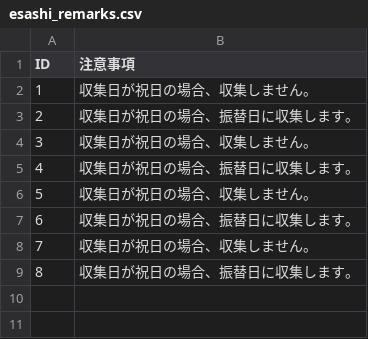
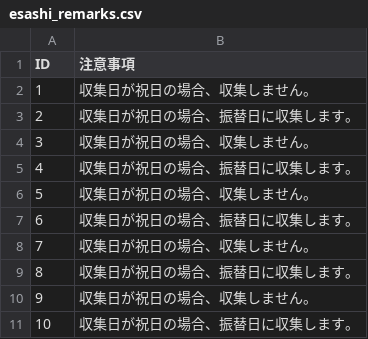
Before and after one commit to msk6252/5374ForOshu, a CSV file: data/remarks/esashi_remarks.csv, drawn as a sheet; the diff names each change by its address in the sheet, - before the commit and + after, or states it on an @@ line.

```diff
--- a/data/remarks/esashi_remarks.csv
+++ b/data/remarks/esashi_remarks.csv
+row 10: 9 | 収集日が祝日の場合、収集しません。
+row 11: 10 | 収集日が祝日の場合、振替日に収集します。
```
Also changed, not shown: data/area_days/esashi_days.csv.
